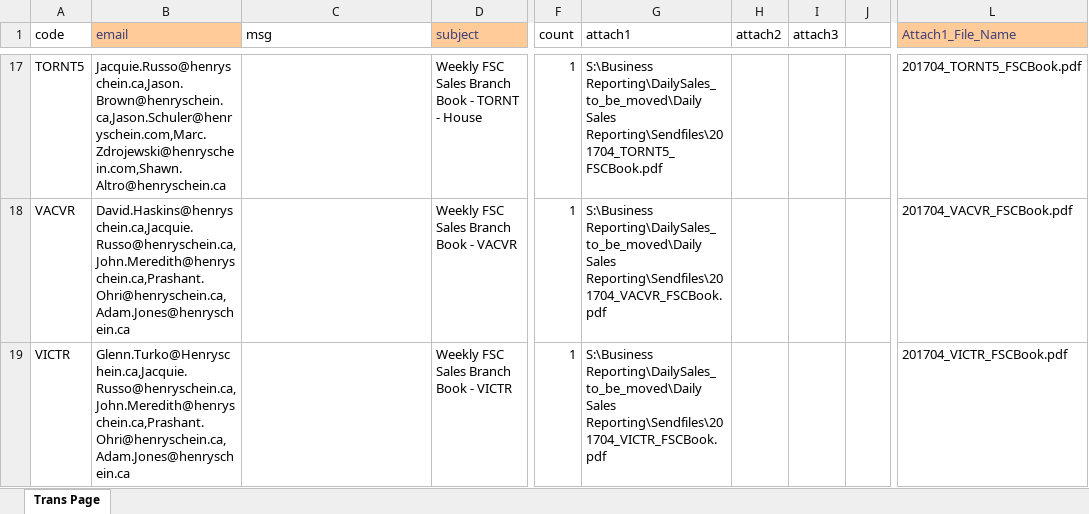
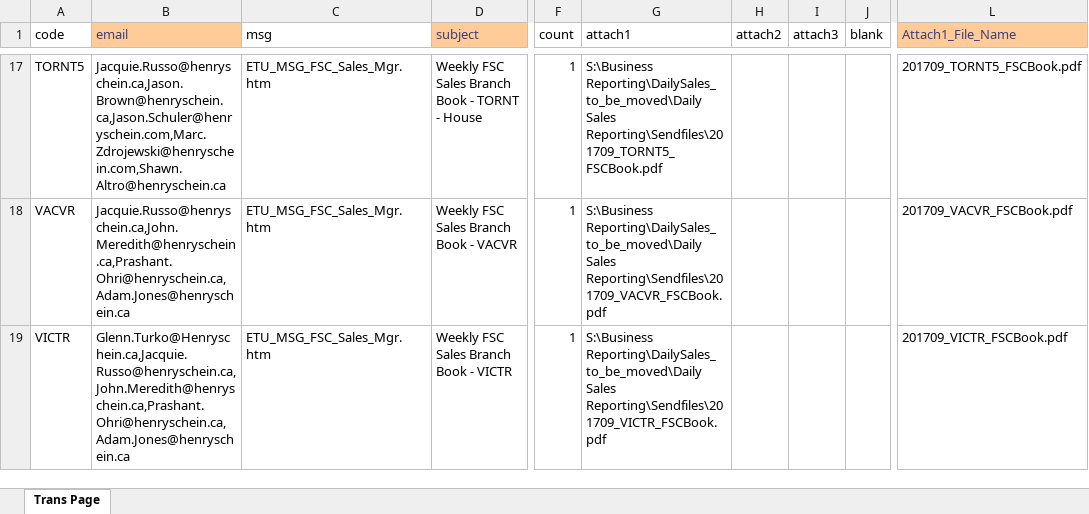
Before and after one commit to HSCanada/BRPoSh, an Excel workbook: BR_Mailer/J020_DS_FSC_BR/J020_Mailing_List - Excel.xlsx, sheet Trans Page, drawn as a sheet; only a part is shown, gaps mark what is left out; values as stored, in another font and other column widths than the file's, no borders; the diff covers the shown part only; the diff names each change by its address in the sheet, - before the commit and + after, or states it on an @@ line.

```diff
--- a/BR_Mailer/J020_DS_FSC_BR/J020_Mailing_List - Excel.xlsx (sheet Trans Page)
+++ b/BR_Mailer/J020_DS_FSC_BR/J020_Mailing_List - Excel.xlsx (sheet Trans Page)
-J1: (empty)
+J1: blank
-C17:C19 (msg): (empty)
+C17:C19 (msg): ETU_MSG_FSC_Sales_Mgr.htm
-G17 (attach1): …Reporting\DailySales_to_be_moved\Daily Sales Reporting\Sendfiles\201704_TORNT5_FSCBook.pdf
+G17 (attach1): …Reporting\DailySales_to_be_moved\Daily Sales Reporting\Sendfiles\201709_TORNT5_FSCBook.pdf
-L17 (Attach1_File_Name): 201704_TORNT5_FSCBook.pdf
+L17 (Attach1_File_Name): 201709_TORNT5_FSCBook.pdf
-B18 (email): David.Haskins@henryschein.ca,Jacquie.Russo@henryschein.ca,John.Meredith@henryschein.ca,Prashant.Ohri@henryschein.ca,Adam.Jones@henryschein.ca
+B18 (email): Jacquie.Russo@henryschein.ca,John.Meredith@henryschein.ca,Prashant.Ohri@henryschein.ca,Adam.Jones@henryschein.ca
-G18 (attach1): …Reporting\DailySales_to_be_moved\Daily Sales Reporting\Sendfiles\201704_VACVR_FSCBook.pdf
+G18 (attach1): …Reporting\DailySales_to_be_moved\Daily Sales Reporting\Sendfiles\201709_VACVR_FSCBook.pdf
-L18 (Attach1_File_Name): 201704_VACVR_FSCBook.pdf
+L18 (Attach1_File_Name): 201709_VACVR_FSCBook.pdf
-G19 (attach1): …Reporting\DailySales_to_be_moved\Daily Sales Reporting\Sendfiles\201704_VICTR_FSCBook.pdf
+G19 (attach1): …Reporting\DailySales_to_be_moved\Daily Sales Reporting\Sendfiles\201709_VICTR_FSCBook.pdf
-L19 (Attach1_File_Name): 201704_VICTR_FSCBook.pdf
+L19 (Attach1_File_Name): 201709_VICTR_FSCBook.pdf
```
Also changed, not shown: 47 edited cells elsewhere in this sheet, BR_Mailer/J021_DS_FSC/J021_Mailing_List-Excel.xlsx, BR_Mailer/J030_COM_FSC/J030_Mailing_List - Excel.xlsx, 37 other files.
